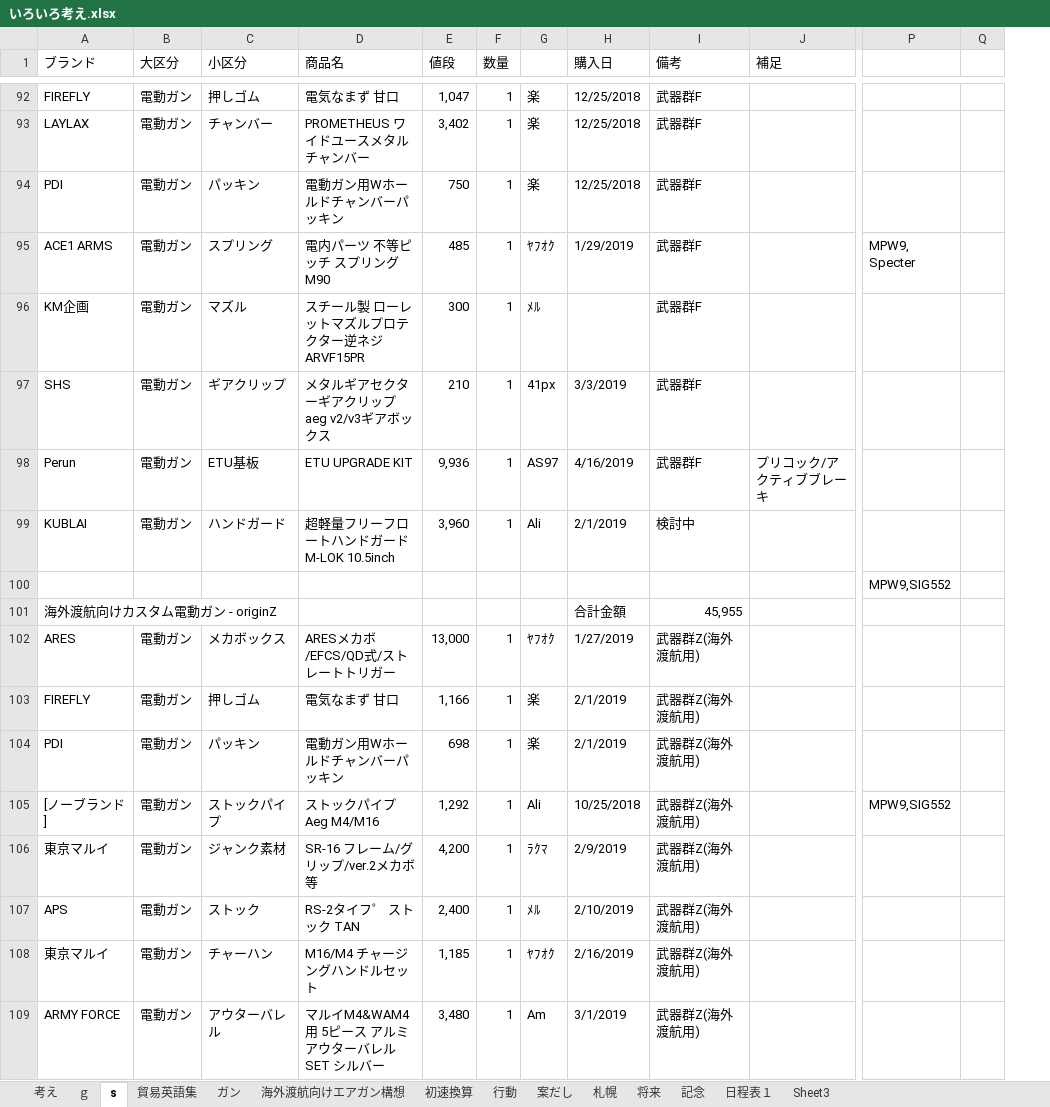
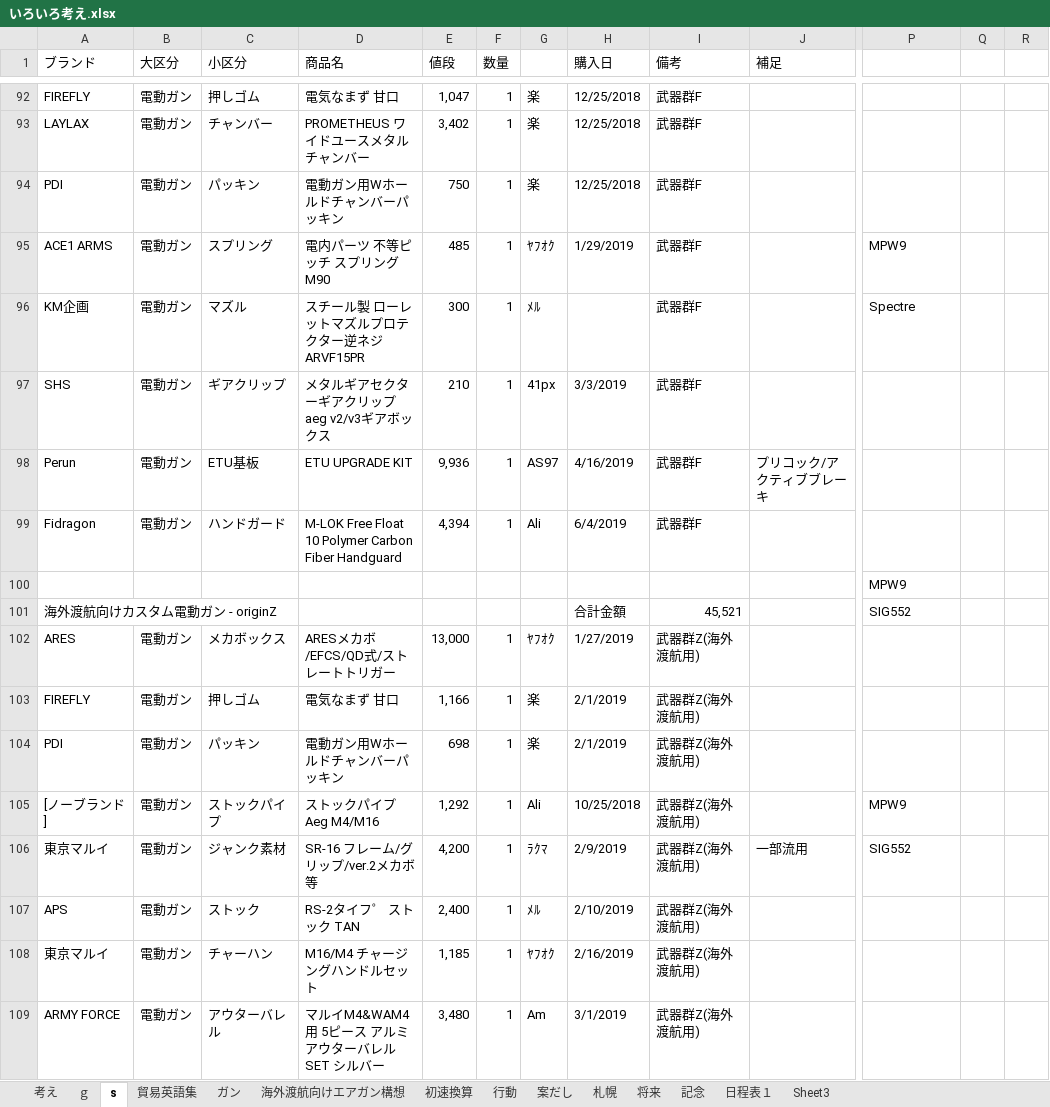
Before and after one commit to tarookyu/IPO, an Excel workbook: いろいろ考え.xlsx, sheet s, drawn as a sheet; only a part is shown, gaps mark what is left out; values as stored, in another font and other column widths than the file's, no cell formats; removed rows and columns are numbered as before the commit, all else as after; rows hold the shown columns only; the diff covers the shown part only; the diff names each change by its address in the sheet, - before the commit and + after, or states it on an @@ line.

```diff
--- a/いろいろ考え.xlsx (sheet s)
+++ b/いろいろ考え.xlsx (sheet s)
-column Q, empty
+column Q, empty
+column R, empty
-P95: MPW9, Specter
+P95: MPW9
-P96: (empty)
+P96: Spectre
-row 99: KUBLAI | 電動ガン | ハンドガード | 超軽量フリーフロートハンドガード M-LOK 10.5inch | 3,960 | 1 | Ali | 2/1/2019 | 検討中
+row 99: Fidragon | 電動ガン | ハンドガード | M-LOK Free Float 10 Polymer Carbon Fiber Handguard | 4,394 | 1 | Ali | 6/4/2019 | 武器群F
-P100: MPW9,SIG552
+P100: MPW9
-I101 (備考): 45,955
+I101 (備考): 45,521
-P101: (empty)
+P101: SIG552
-P105: MPW9,SIG552
+P105: MPW9
-J106 (補足): (empty)
+J106 (補足): 一部流用
-P106: (empty)
+P106: SIG552
```
Also changed, not shown: 66 added rows, 9 removed rows, 1 moved row and 295 edited cells elsewhere in this sheet, sheet 初速換算, sheet ガン, sheet ｇ, cell formats, formulas that keep their value, 廃棄判定一覧.xlsx.
